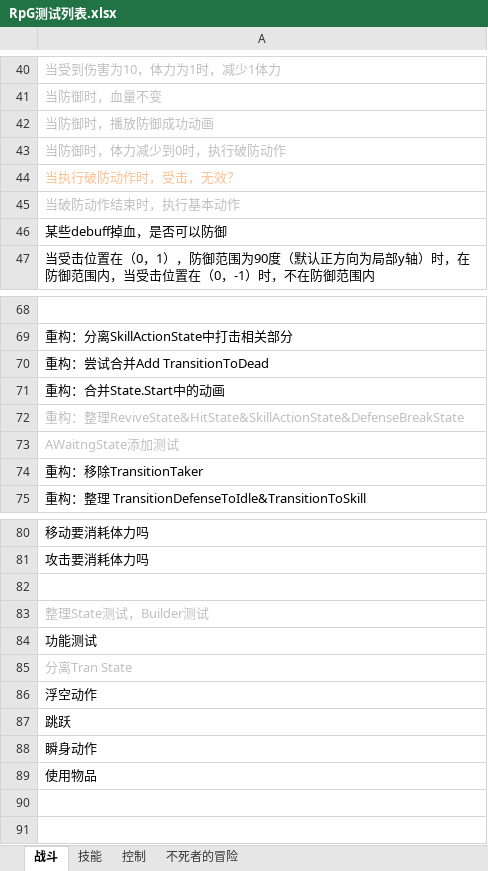
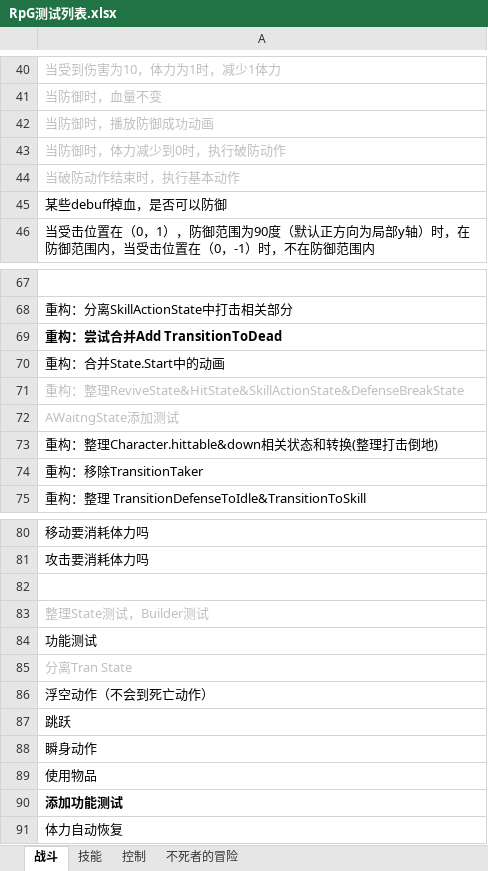
Before and after one commit to GameHole/Rpg, an Excel workbook: Assets/RPG/RpG测试列表.xlsx, sheet 战斗, drawn as a sheet; only a part is shown, gaps mark what is left out; values as stored, in another font and other column widths than the file's, no borders; removed rows and columns are numbered as before the commit, all else as after; the diff names each change by its address in the sheet, - before the commit and + after, or states it on an @@ line.

```diff
--- a/Assets/RPG/RpG测试列表.xlsx (sheet 战斗)
+++ b/Assets/RPG/RpG测试列表.xlsx (sheet 战斗)
-row 44: 当执行破防动作时，受击，无效？
-A69 bold: off
+A69 bold: on
+row 73: 重构：整理Character.hittable&down相关状态和转换(整理打击倒地)
-A86: 浮空动作
+A86: 浮空动作（不会到死亡动作）
+row 90: 添加功能测试
+row 91: 体力自动恢复
```
Also changed, not shown: 21 other files.
